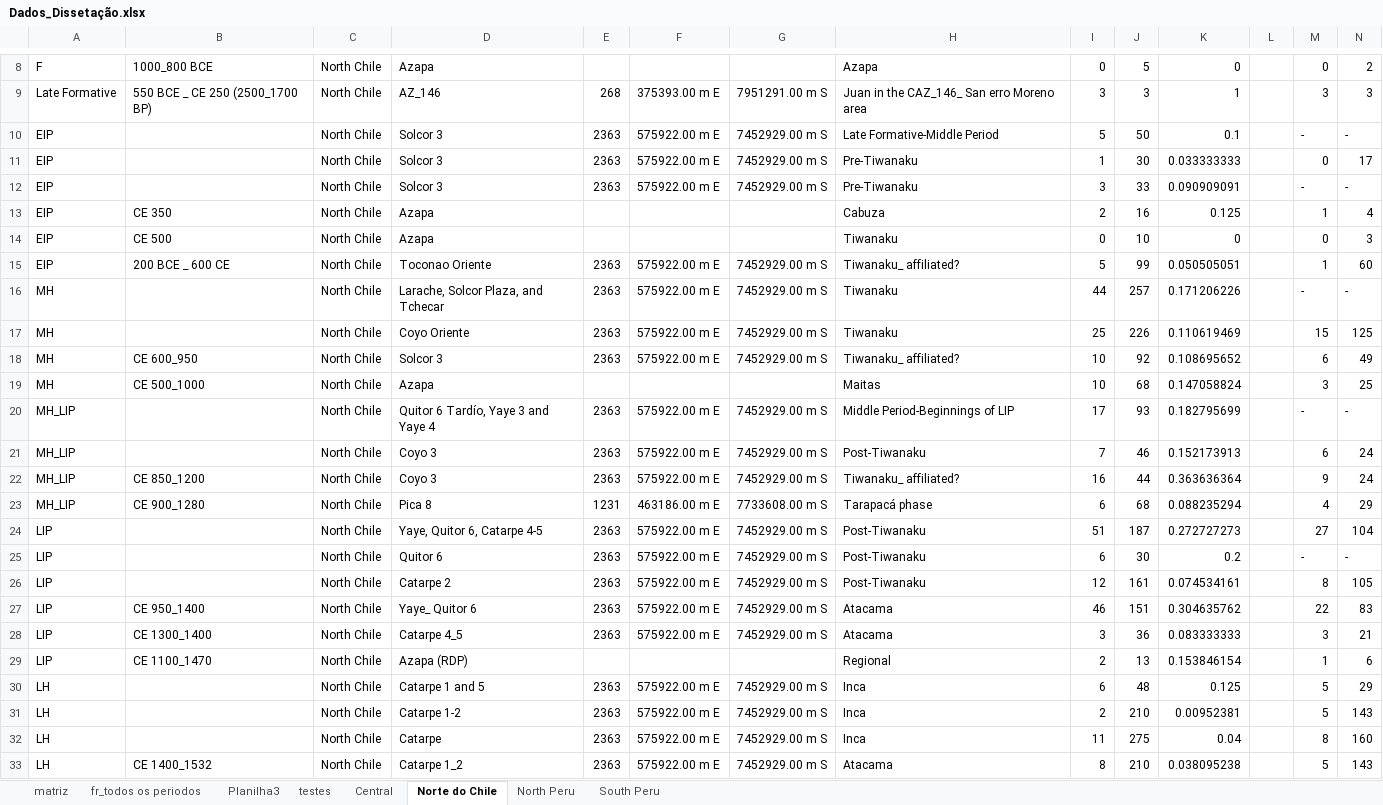
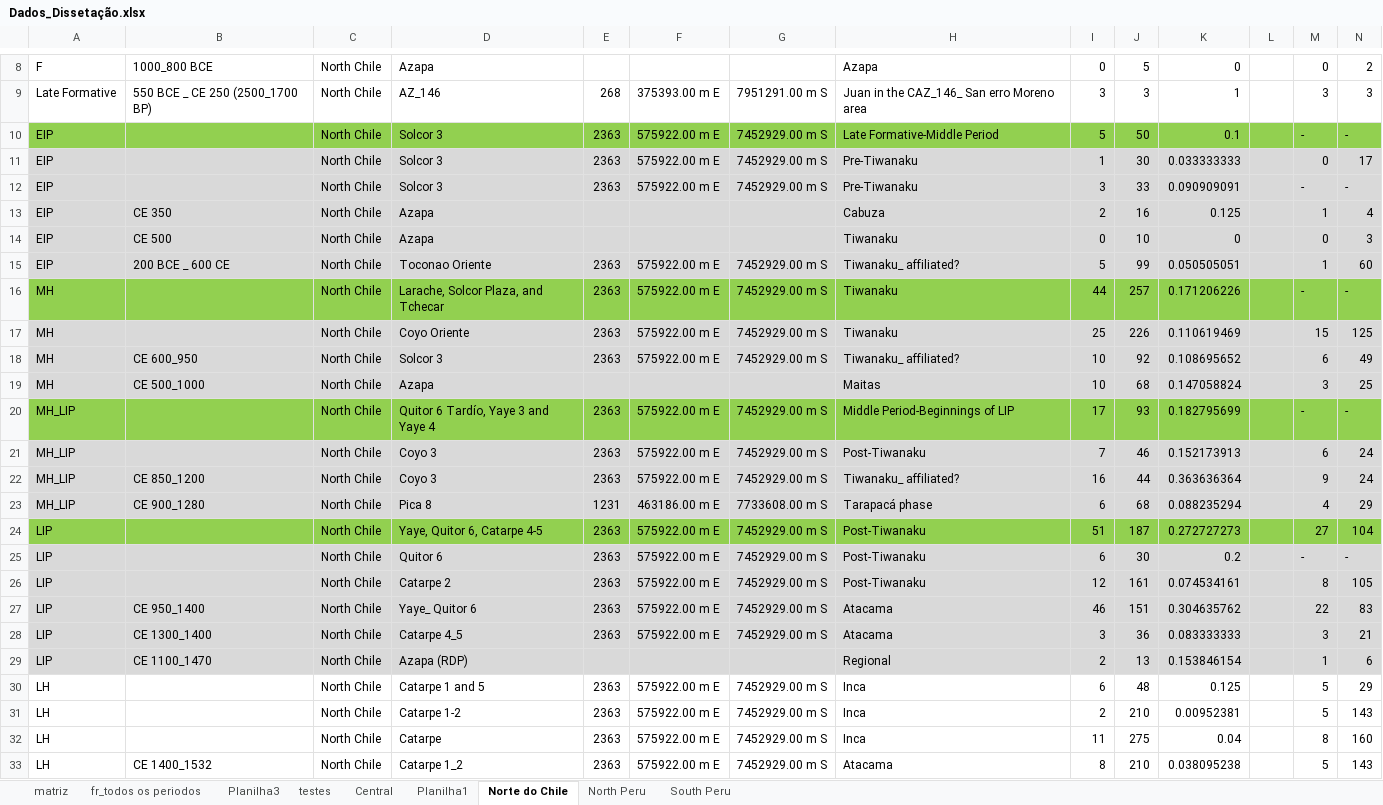
Before and after one commit to FelipeArqdata/Human-conflict, an Excel workbook: Dissertação/Dados_Dissetação.xlsx, sheet Norte do Chile, drawn as a sheet; only a part is shown, gaps mark what is left out; values as stored, in another font and other column widths than the file's, no borders; the diff covers the shown part only; the diff names each change by its address in the sheet, - before the commit and + after, or states it on an @@ line.

```diff
--- a/Dissertação/Dados_Dissetação.xlsx (sheet Norte do Chile)
+++ b/Dissertação/Dados_Dissetação.xlsx (sheet Norte do Chile)
+sheet tab: Planilha1
-A10:N10 fill: none
+A10:N10 fill: #92D050
-A11:N15 fill: none
+A11:N15 fill: #D9D9D9
-A16:N16 fill: none
+A16:N16 fill: #92D050
-A17:N19 fill: none
+A17:N19 fill: #D9D9D9
-A20:N20 fill: none
+A20:N20 fill: #92D050
-A21:N23 fill: none
+A21:N23 fill: #D9D9D9
-A24:N24 fill: none
+A24:N24 fill: #92D050
-A25:N29 fill: none
+A25:N29 fill: #D9D9D9
```
Also changed, not shown: cell formats elsewhere in this sheet, Dissertação/ACM.xlsx, 4 other files.
